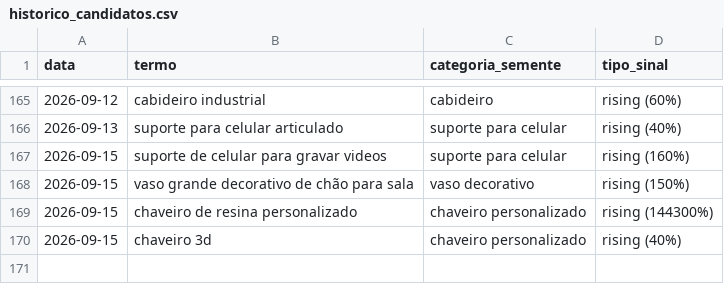
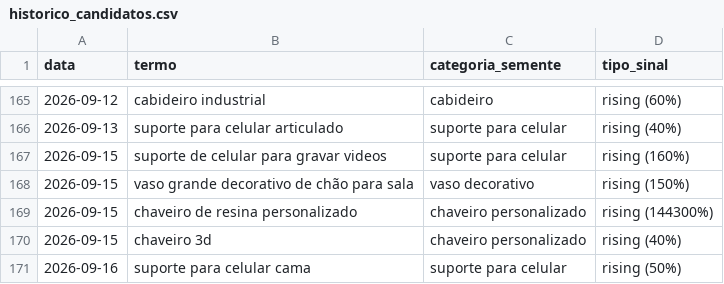
Before and after one commit to gbdevs23/PRODUTREND-3D, a CSV file: historico_candidatos.csv, drawn as a sheet; only a part is shown, gaps mark what is left out.

```diff
--- a/historico_candidatos.csv
+++ b/historico_candidatos.csv
@@ -170 +170,2 @@ data,termo,categoria_semente,tipo_sinal
 2026-09-15,chaveiro 3d,chaveiro personalizado,rising (40%)
+2026-09-16,suporte para celular cama,suporte para celular,rising (50%)
```
Also changed, not shown: 1 other file.
